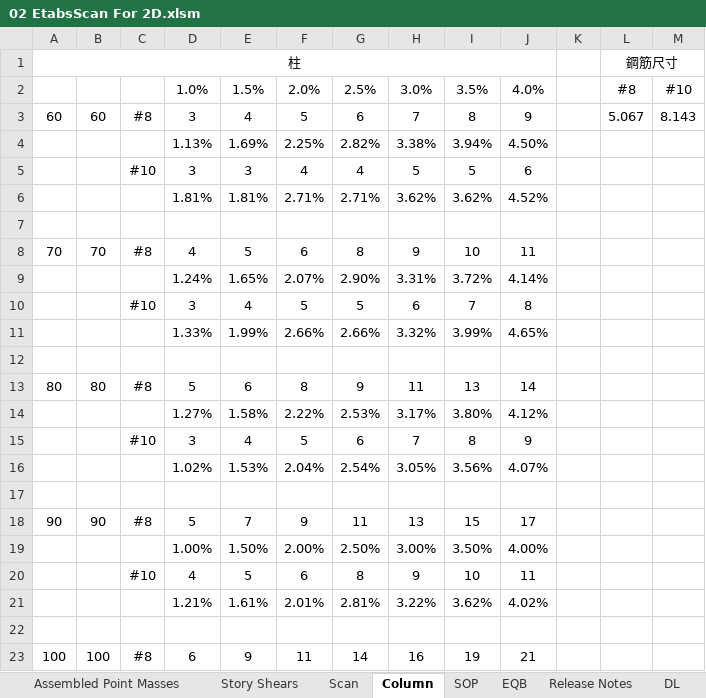
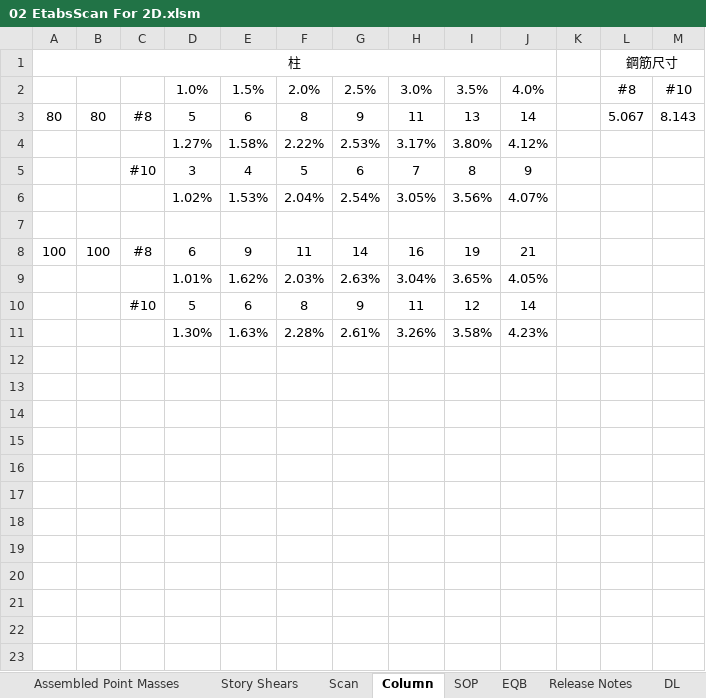
Before and after one commit to skyran1278/thesis, an Excel workbook: Models/MidSeismic 12Floor 9M/02 EtabsScan For 2D.xlsm, sheet Column, drawn as a sheet; only a part is shown; the shorter side is filled out with more unchanged rows; values as stored, in another font and other column widths than the file's, no borders; removed rows and columns are numbered as before the commit, all else as after; the diff names each change by its address in the sheet, - before the commit and + after, or states it on an @@ line.

```diff
--- a/Models/MidSeismic 12Floor 9M/02 EtabsScan For 2D.xlsm (sheet Column)
+++ b/Models/MidSeismic 12Floor 9M/02 EtabsScan For 2D.xlsm (sheet Column)
-row 3: 60 | 60 | #8 | 3 | 4 | 5 | 6 | 7 | 8 | 9 |  | 5.067 | 8.143
-row 4:  |  |  | 1.13% | 1.69% | 2.25% | 2.82% | 3.38% | 3.94% | 4.50%
-row 5:  |  | #10 | 3 | 3 | 4 | 4 | 5 | 5 | 6
-row 6:  |  |  | 1.81% | 1.81% | 2.71% | 2.71% | 3.62% | 3.62% | 4.52%
-row 7: (empty)
-row 8: 70 | 70 | #8 | 4 | 5 | 6 | 8 | 9 | 10 | 11
-row 9:  |  |  | 1.24% | 1.65% | 2.07% | 2.90% | 3.31% | 3.72% | 4.14%
-row 10:  |  | #10 | 3 | 4 | 5 | 5 | 6 | 7 | 8
-row 11:  |  |  | 1.33% | 1.99% | 2.66% | 2.66% | 3.32% | 3.99% | 4.65%
-row 12: (empty)
-L3: (empty)
+L3: 5.067
-M3: (empty)
+M3: 8.143
-row 17: (empty)
-row 18: 90 | 90 | #8 | 5 | 7 | 9 | 11 | 13 | 15 | 17
-row 19:  |  |  | 1.00% | 1.50% | 2.00% | 2.50% | 3.00% | 3.50% | 4.00%
-row 20:  |  | #10 | 4 | 5 | 6 | 8 | 9 | 10 | 11
-row 21:  |  |  | 1.21% | 1.61% | 2.01% | 2.81% | 3.22% | 3.62% | 4.02%
```
Also changed, not shown: sheet Story Shears, sheet Scan, sheet 動態地震力修正, sheet 靜態地震力, formulas that keep their value, hidden cells, 6 other files.
